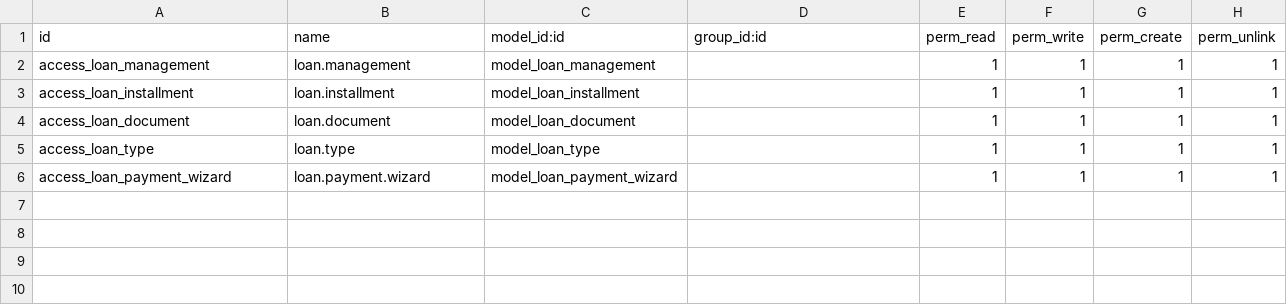
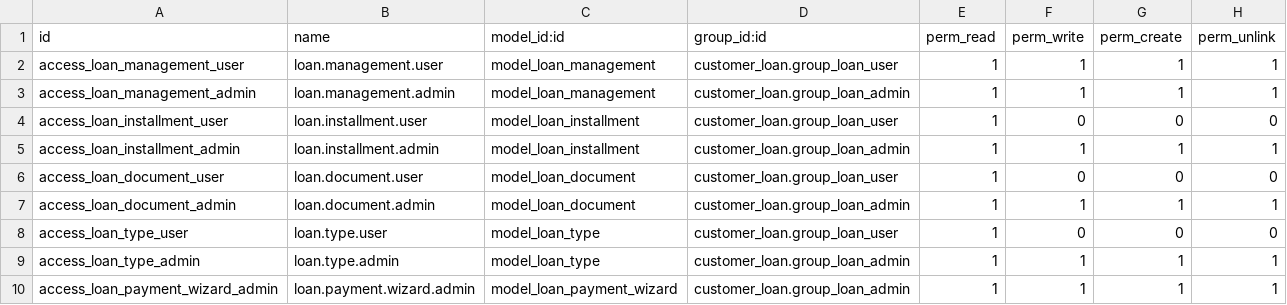
Before and after one commit to aryanshekhada08/odoo-customer-loan-management, a CSV file: security/ir.model.access.csv, drawn as a sheet.

```diff
--- a/security/ir.model.access.csv
+++ b/security/ir.model.access.csv
@@ -1,6 +1,10 @@
 id,name,model_id:id,group_id:id,perm_read,perm_write,perm_create,perm_unlink
-access_loan_management,loan.management,model_loan_management,,1,1,1,1
-access_loan_installment,loan.installment,model_loan_installment,,1,1,1,1
-access_loan_document,loan.document,model_loan_document,,1,1,1,1
-access_loan_type,loan.type,model_loan_type,,1,1,1,1
-access_loan_payment_wizard,loan.payment.wizard,model_loan_payment_wizard,,1,1,1,1
+access_loan_management_user,loan.management.user,model_loan_management,customer_loan.group_loan_user,1,1,1,1
+access_loan_management_admin,loan.management.admin,model_loan_management,customer_loan.group_loan_admin,1,1,1,1
+access_loan_installment_user,loan.installment.user,model_loan_installment,customer_loan.group_loan_user,1,0,0,0
+access_loan_installment_admin,loan.installment.admin,model_loan_installment,customer_loan.group_loan_admin,1,1,1,1
+access_loan_document_user,loan.document.user,model_loan_document,customer_loan.group_loan_user,1,0,0,0
+access_loan_document_admin,loan.document.admin,model_loan_document,customer_loan.group_loan_admin,1,1,1,1
+access_loan_type_user,loan.type.user,model_loan_type,customer_loan.group_loan_user,1,0,0,0
+access_loan_type_admin,loan.type.admin,model_loan_type,customer_loan.group_loan_admin,1,1,1,1
+access_loan_payment_wizard_admin,loan.payment.wizard.admin,model_loan_payment_wizard,customer_loan.group_loan_admin,1,1,1,1
```
Also changed, not shown: 21 other files.
